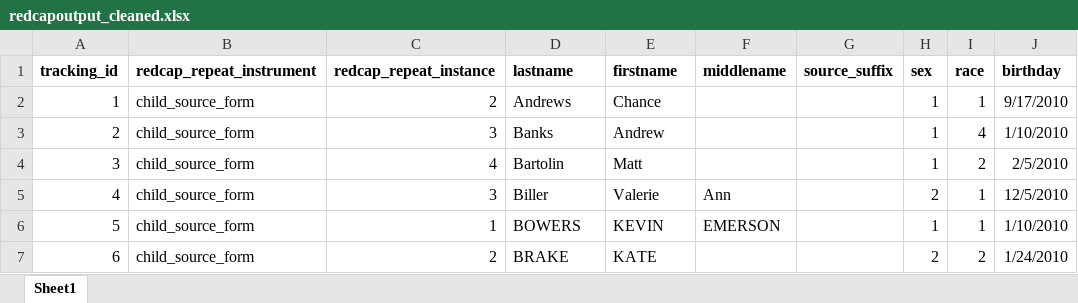
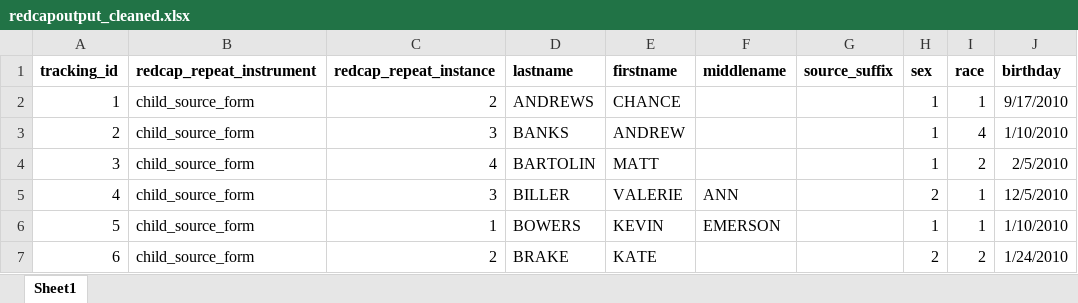
Before and after one commit to nelson-sci-labs/ShinyLink, an Excel workbook: inst/app/www/redcapoutput_cleaned.xlsx, sheet Sheet1, drawn as a sheet; only a part is shown; values as stored, in another font and other column widths than the file's, no borders; the diff names each change by its address in the sheet, - before the commit and + after, or states it on an @@ line.

```diff
--- a/inst/app/www/redcapoutput_cleaned.xlsx (sheet Sheet1)
+++ b/inst/app/www/redcapoutput_cleaned.xlsx (sheet Sheet1)
-D2 (lastname): Andrews
+D2 (lastname): ANDREWS
-E2 (firstname): Chance
+E2 (firstname): CHANCE
-D3 (lastname): Banks
+D3 (lastname): BANKS
-E3 (firstname): Andrew
+E3 (firstname): ANDREW
-D4 (lastname): Bartolin
+D4 (lastname): BARTOLIN
-E4 (firstname): Matt
+E4 (firstname): MATT
-D5 (lastname): Biller
+D5 (lastname): BILLER
-E5 (firstname): Valerie
+E5 (firstname): VALERIE
-F5 (middlename): Ann
+F5 (middlename): ANN
```
Also changed, not shown: inst/app/www/lkselectedrecs_cleaned.xlsx, 8 other files.
